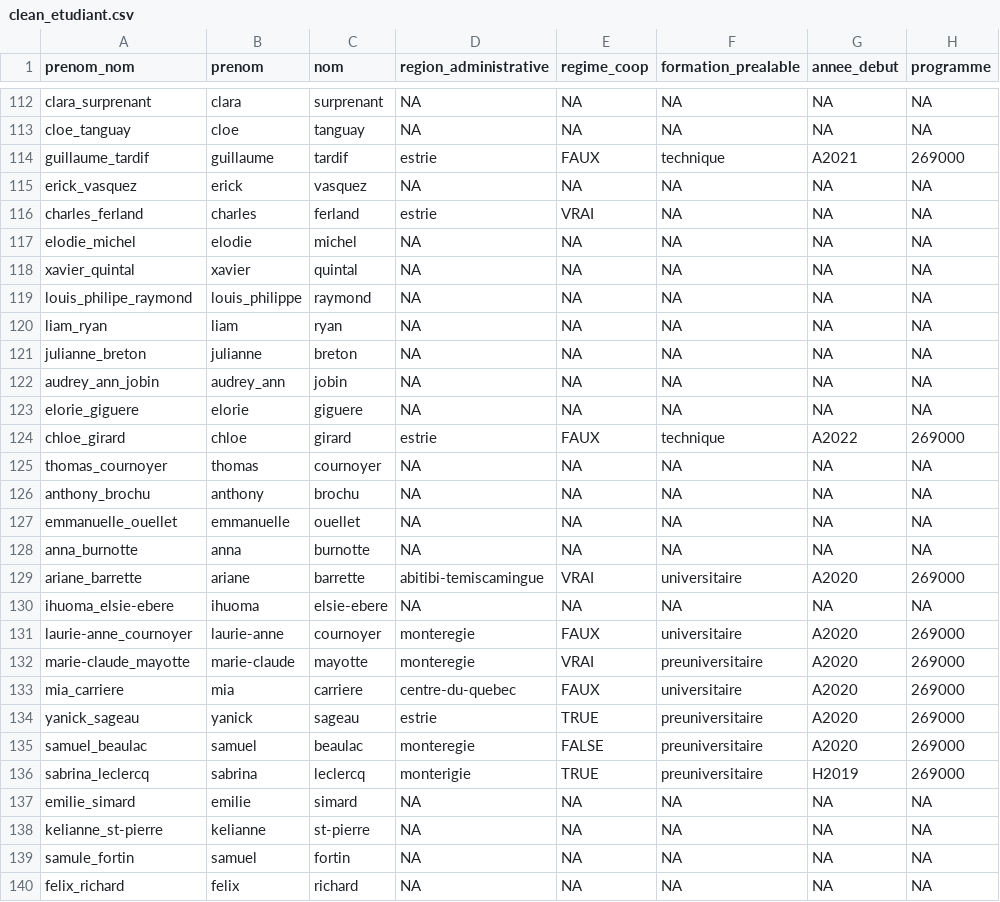
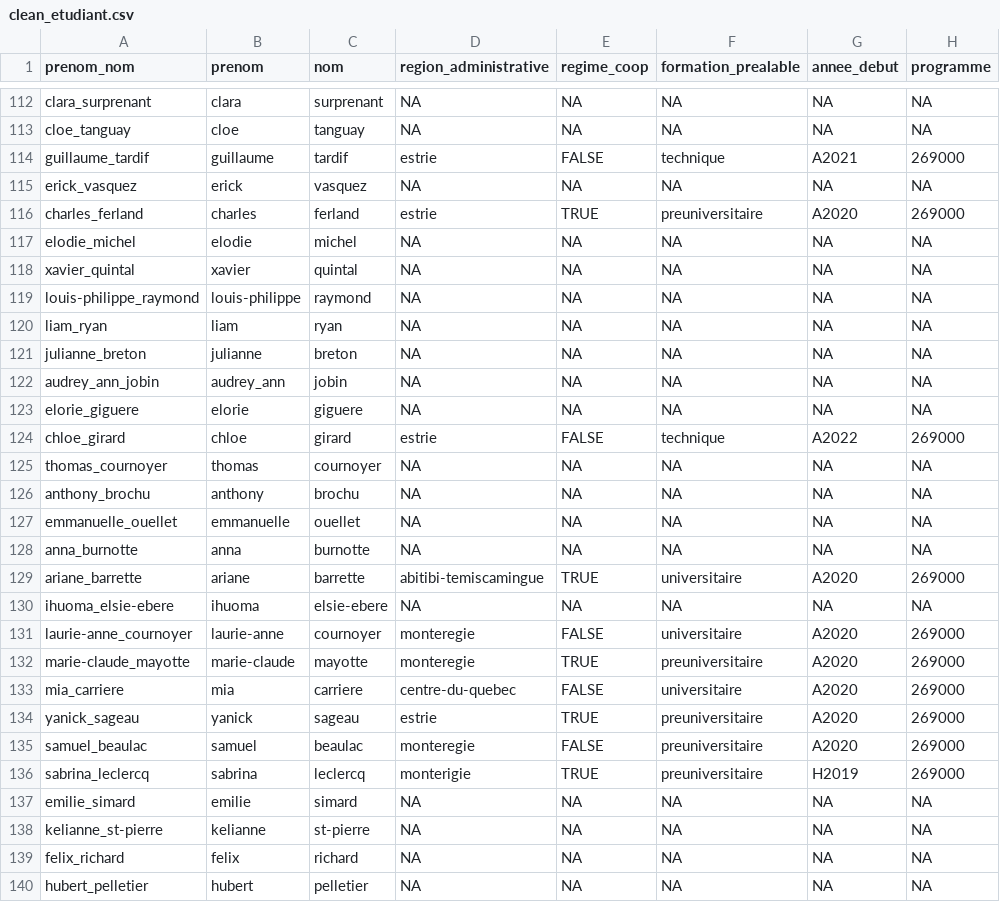
Before and after one commit to JustineLabelle/travail_de_session_BIO500, a CSV file: data/clean/clean_etudiant.csv, drawn as a sheet; only a part is shown, gaps mark what is left out; the shorter side is filled out with more unchanged rows; removed rows and columns are numbered as before the commit, all else as after; the diff covers the shown part only; the diff names each change by its address in the sheet, - before the commit and + after, or states it on an @@ line.

```diff
--- a/data/clean/clean_etudiant.csv
+++ b/data/clean/clean_etudiant.csv
-E114 (regime_coop): FAUX
+E114 (regime_coop): FALSE
-E116 (regime_coop): VRAI
+E116 (regime_coop): TRUE
-F116 (formation_prealable): NA
+F116 (formation_prealable): preuniversitaire
-G116 (annee_debut): NA
+G116 (annee_debut): A2020
-H116 (programme): NA
+H116 (programme): 269000
-A119 (prenom_nom): louis_philipe_raymond
+A119 (prenom_nom): louis-philippe_raymond
-B119 (prenom): louis_philippe
+B119 (prenom): louis-philippe
-E124 (regime_coop): FAUX
+E124 (regime_coop): FALSE
-E129 (regime_coop): VRAI
+E129 (regime_coop): TRUE
-E131 (regime_coop): FAUX
+E131 (regime_coop): FALSE
-E132 (regime_coop): VRAI
+E132 (regime_coop): TRUE
-E133 (regime_coop): FAUX
+E133 (regime_coop): FALSE
-row 139: samule_fortin | samuel | fortin | NA | NA | NA | NA | NA
```
Also changed, not shown: 8 added rows, 2 removed rows and 43 edited cells elsewhere in this file, data/clean/clean_collaboration.csv, 15 other files.
